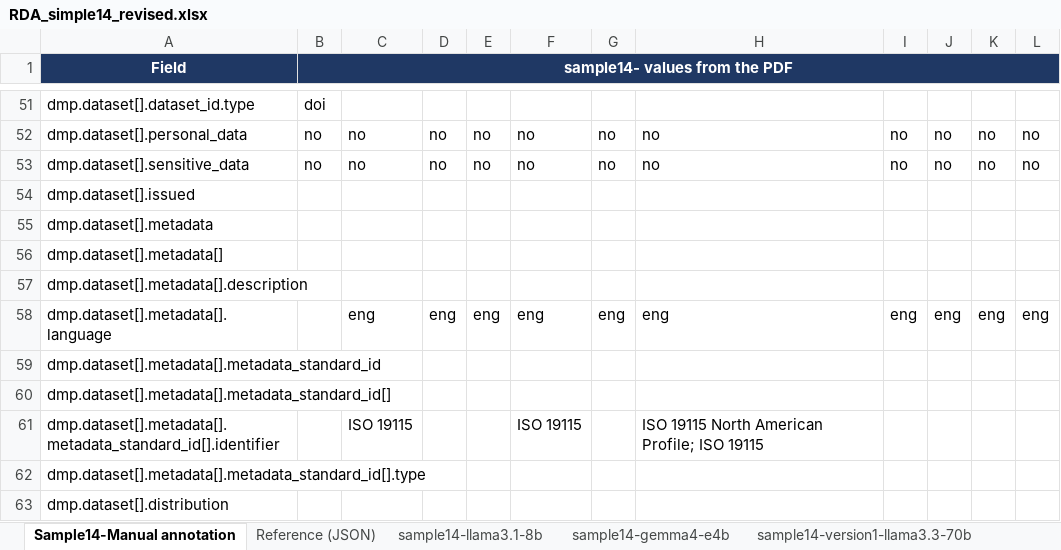
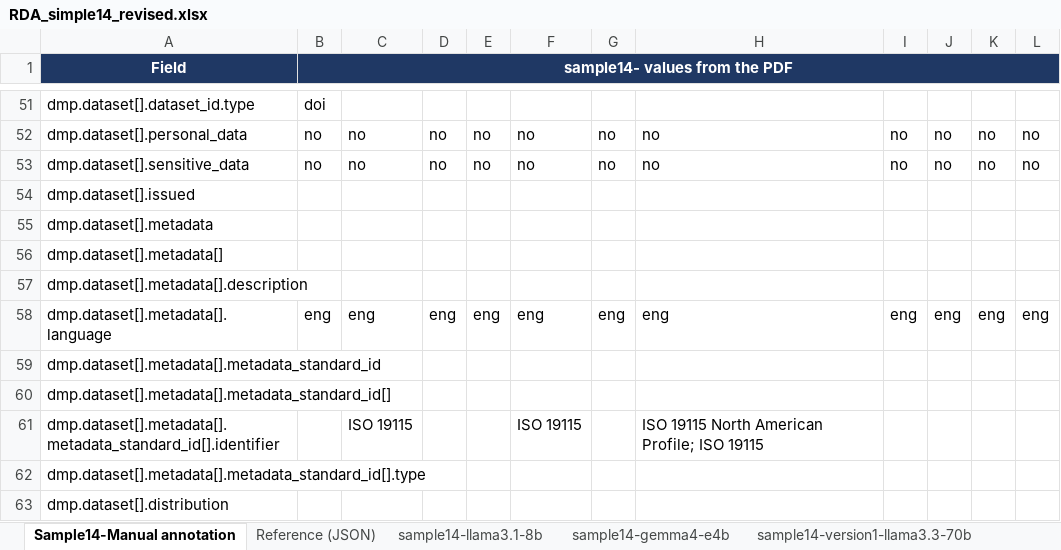
Before and after one commit to fairdataihub/dmpbridge, an Excel workbook: data/output/rda/RDA_simple14_revised.xlsx, sheet Sample14-Manual annotation, drawn as a sheet; only a part is shown, gaps mark what is left out; values as stored, in another font and other column widths than the file's, no borders; the diff names each change by its address in the sheet, - before the commit and + after, or states it on an @@ line.

```diff
--- a/data/output/rda/RDA_simple14_revised.xlsx (sheet Sample14-Manual annotation)
+++ b/data/output/rda/RDA_simple14_revised.xlsx (sheet Sample14-Manual annotation)
-B58 (sample14- values from the PDF): (empty)
+B58 (sample14- values from the PDF): eng
```
Also changed, not shown: sheet summary.
